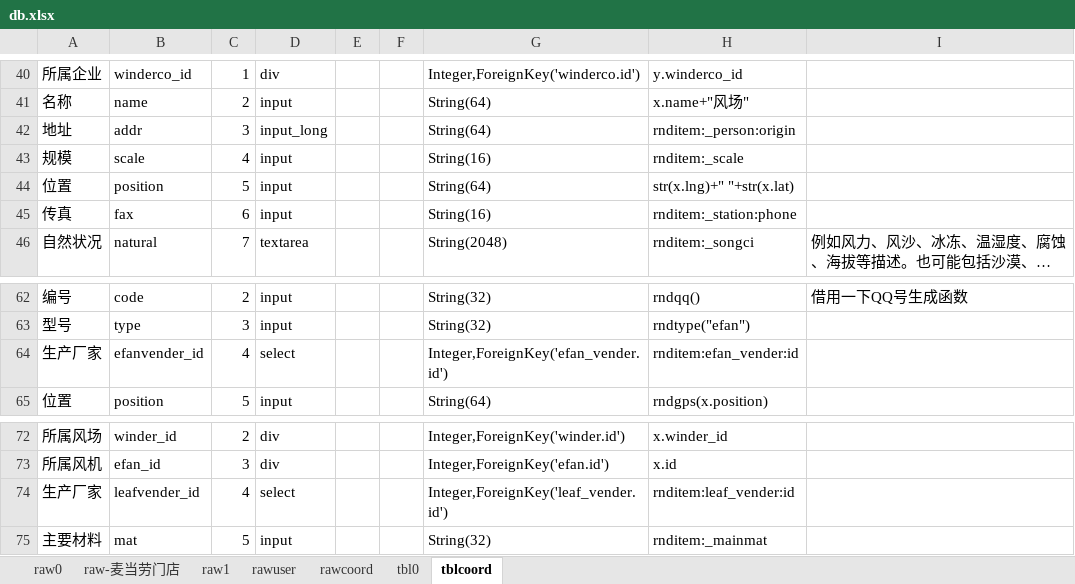
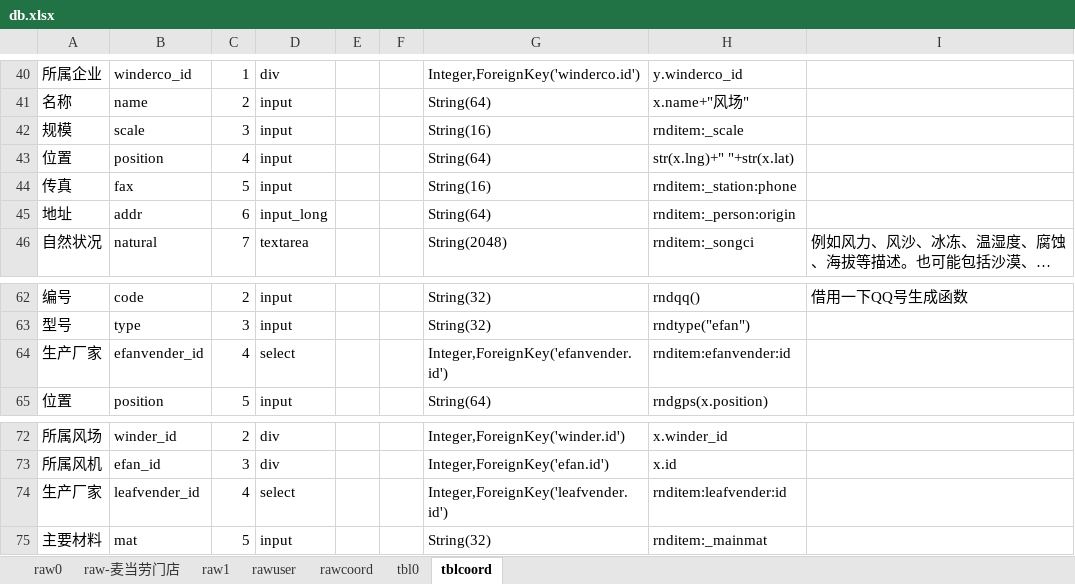
Before and after one commit to dlhai/pecker2, an Excel workbook: db/db.xlsx, sheet tblcoord, drawn as a sheet; only a part is shown, gaps mark what is left out; long unchanged cells end in …; values as stored, in another font and other column widths than the file's, no borders; removed rows and columns are numbered as before the commit, all else as after; the diff names each change by its address in the sheet, - before the commit and + after, or states it on an @@ line.

```diff
--- a/db/db.xlsx (sheet tblcoord)
+++ b/db/db.xlsx (sheet tblcoord)
-row 42: 地址 | addr | 3 | input_long |  |  | String(64) | rnditem:_person:origin
-C42: 4
+C42: 3
-C43: 5
+C43: 4
-C44: 6
+C44: 5
+row 45: 地址 | addr | 6 | input_long |  |  | String(64) | rnditem:_person:origin
-G64: Integer,ForeignKey('efan_vender.id')
+G64: Integer,ForeignKey('efanvender.id')
-H64: rnditem:efan_vender:id
+H64: rnditem:efanvender:id
-G74: Integer,ForeignKey('leaf_vender.id')
+G74: Integer,ForeignKey('leafvender.id')
-H74: rnditem:leaf_vender:id
+H74: rnditem:leafvender:id
```
Also changed, not shown: sheet tbl0, 9 other files.
